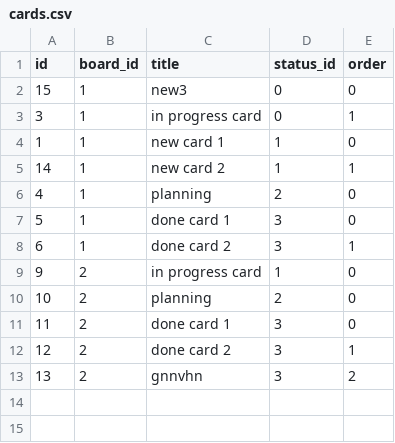
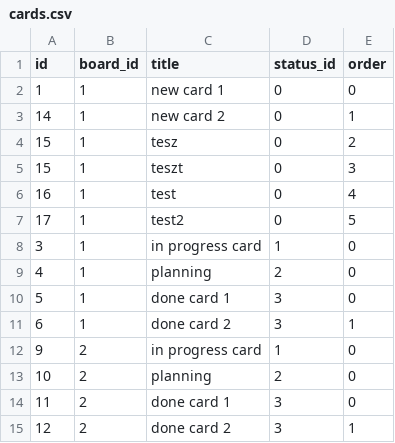
Before and after one commit to leinwanderIstvan/proman-javascript, a CSV file: data/cards.csv, drawn as a sheet.

Commit message:
add save boards function

```diff
--- a/data/cards.csv
+++ b/data/cards.csv
@@ -1,6 +1,9 @@
 id,board_id,title,status_id,order
-15,1,new3,0,0
-3,1,in progress card,0,1
-1,1,new card 1,1,0
-14,1,new card 2,1,1
+1,1,new card 1,0,0
+14,1,new card 2,0,1
+15,1,tesz,0,2
+15,1,teszt,0,3
+16,1,test,0,4
+17,1,test2,0,5
+3,1,in progress card,1,0
 4,1,planning,2,0
@@ -12,2 +15 @@ id,board_id,title,status_id,order
 12,2,done card 2,3,1
-13,2,gnnvhn,3,2
```
Also changed, not shown: 6 other files.
